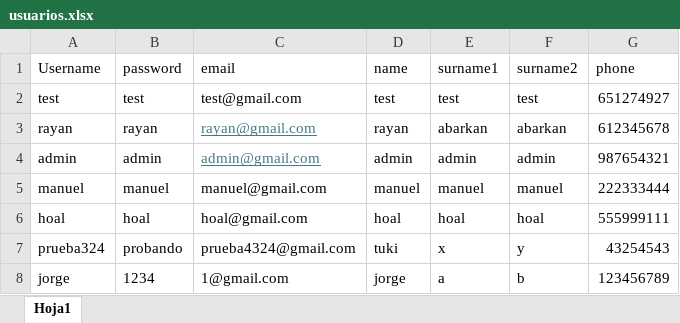
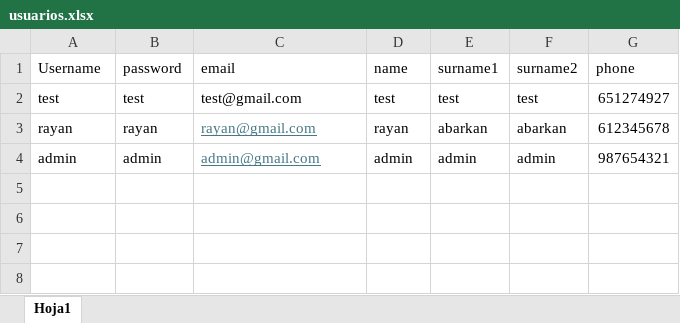
Before and after one commit to rrayannab/HappyPocket, an Excel workbook: PROGRAMA/backendHappyPockets/src/main/java/com/happyPockets/service/usuarios.xlsx, sheet Hoja1, drawn as a sheet; values as stored, in another font and other column widths than the file's, no borders; the diff names each change by its address in the sheet, - before the commit and + after, or states it on an @@ line.

Commit message:
eliminacion de usuarios innecesarios

```diff
--- a/PROGRAMA/backendHappyPockets/src/main/java/com/happyPockets/service/usuarios.xlsx (sheet Hoja1)
+++ b/PROGRAMA/backendHappyPockets/src/main/java/com/happyPockets/service/usuarios.xlsx (sheet Hoja1)
-row 5: manuel | manuel | manuel@gmail.com | manuel | manuel | manuel | 222333444
-row 6: hoal | hoal | hoal@gmail.com | hoal | hoal | hoal | 555999111
-row 7: prueba324 | probando | prueba4324@gmail.com | tuki | x | y | 43254543
-row 8: jorge | 1234 | 1@gmail.com | jorge | a | b | 123456789
```
